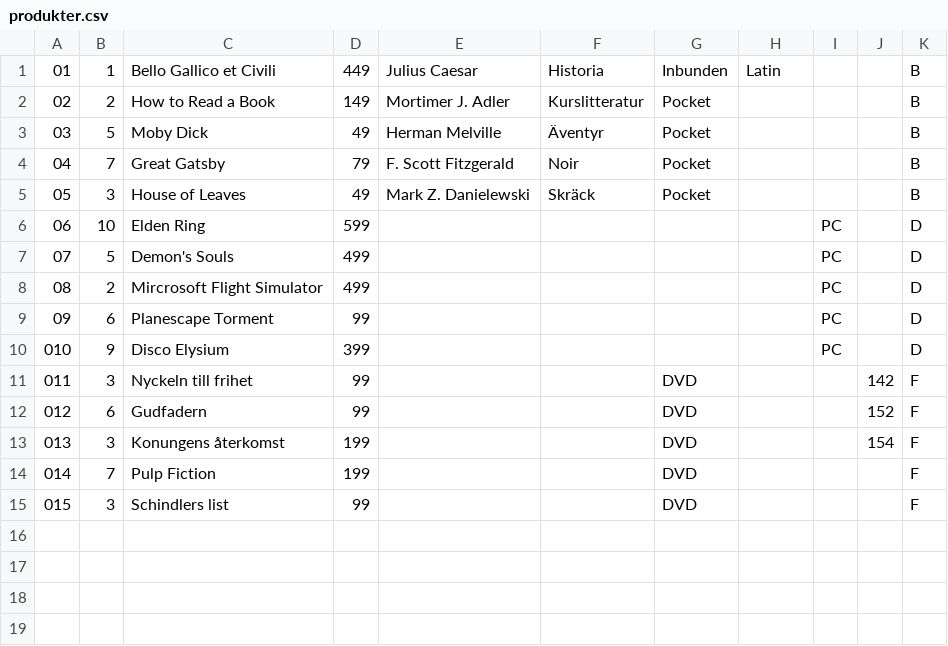
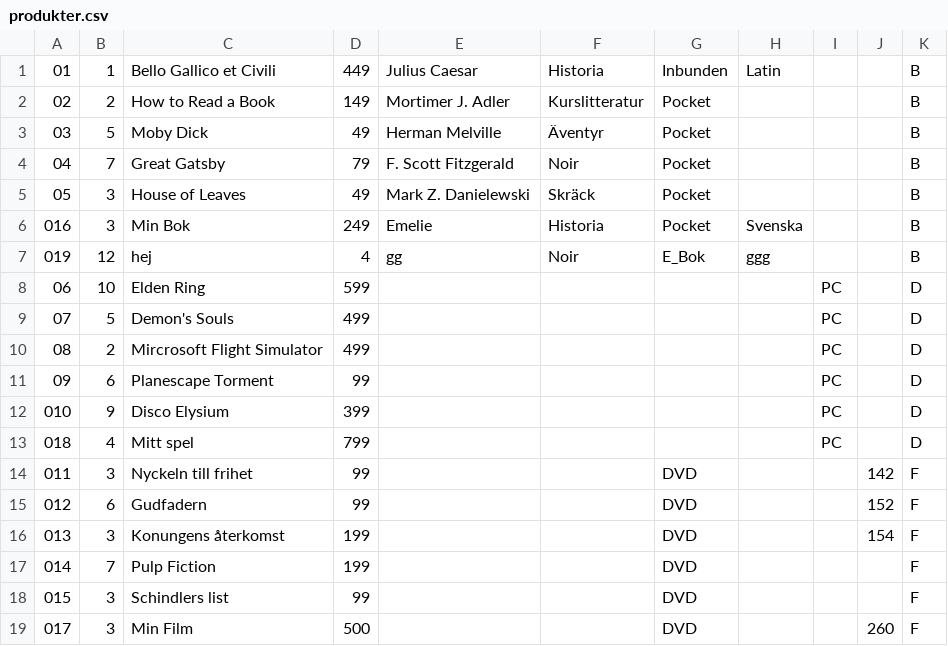
Before and after one commit to warmlund/Business_System_Laboration, a CSV file: produkter.csv, drawn as a sheet.

```diff
--- a/produkter.csv
+++ b/produkter.csv
@@ -5,2 +5,4 @@
 05,3,House of Leaves,49,Mark Z. Danielewski,Skräck,Pocket,,,,B
+016,3,Min Bok,249,Emelie,Historia,Pocket,Svenska,,,B
+019,12,hej,4,gg,Noir,E_Bok,ggg,,,B
 06,10,Elden Ring,599,,,,,PC,,D
@@ -10,2 +12,3 @@
 010,9,Disco Elysium,399,,,,,PC,,D
+018,4,Mitt spel,799,,,,,PC,,D
 011,3,Nyckeln till frihet,99,,,DVD,,,142,F
@@ -15 +18,2 @@
 015,3,Schindlers list,99,,,DVD,,,,F
+017,3,Min Film,500,,,DVD,,,260,F
```
Also changed, not shown: 5 other files.
